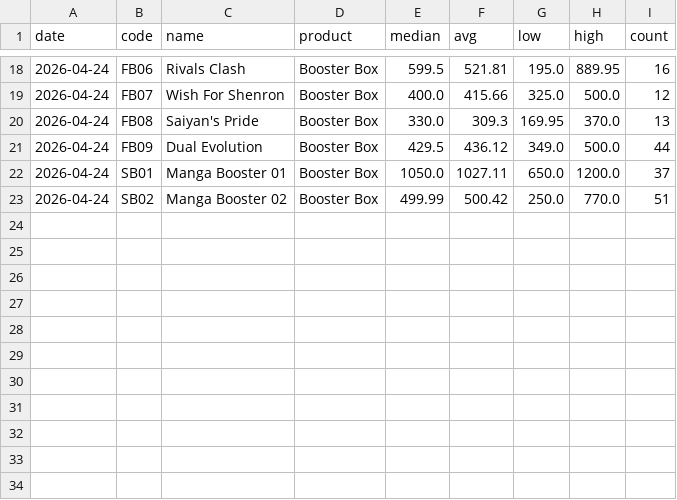
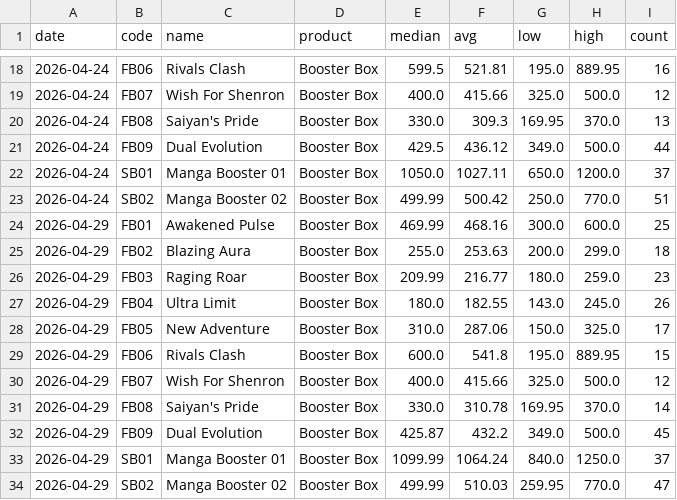
Before and after one commit to babz01101/pokemarket, a CSV file: data/db_prices_sold.csv, drawn as a sheet; only a part is shown, gaps mark what is left out.

```diff
--- a/data/db_prices_sold.csv
+++ b/data/db_prices_sold.csv
@@ -23 +23,12 @@ date,code,name,product,median,avg,low,high,count
 2026-04-24,SB02,Manga Booster 02,Booster Box,499.99,500.42,250.0,770.0,51
+2026-04-29,FB01,Awakened Pulse,Booster Box,469.99,468.16,300.0,600.0,25
+2026-04-29,FB02,Blazing Aura,Booster Box,255.0,253.63,200.0,299.0,18
+2026-04-29,FB03,Raging Roar,Booster Box,209.99,216.77,180.0,259.0,23
+2026-04-29,FB04,Ultra Limit,Booster Box,180.0,182.55,143.0,245.0,26
+2026-04-29,FB05,New Adventure,Booster Box,310.0,287.06,150.0,325.0,17
+2026-04-29,FB06,Rivals Clash,Booster Box,600.0,541.8,195.0,889.95,15
+2026-04-29,FB07,Wish For Shenron,Booster Box,400.0,415.66,325.0,500.0,12
+2026-04-29,FB08,Saiyan's Pride,Booster Box,330.0,310.78,169.95,370.0,14
+2026-04-29,FB09,Dual Evolution,Booster Box,425.87,432.2,349.0,500.0,45
+2026-04-29,SB01,Manga Booster 01,Booster Box,1099.99,1064.24,840.0,1250.0,37
+2026-04-29,SB02,Manga Booster 02,Booster Box,499.99,510.03,259.95,770.0,47
```
Also changed, not shown: data/db_prices_active.csv, data/op_prices_active.csv, 13 other files.
